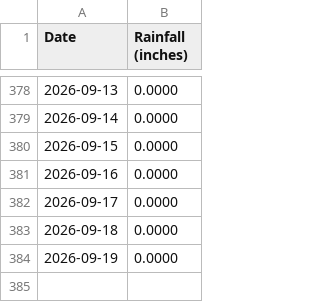
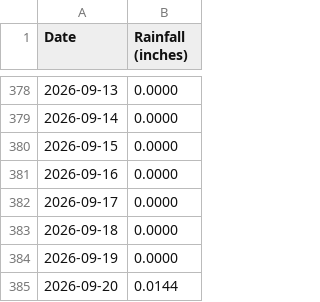
Before and after one commit to pinonimx/tempest-rainfall-main, a CSV file: daily_rainfall.csv, drawn as a sheet; only a part is shown, gaps mark what is left out; the diff names each change by its address in the sheet, - before the commit and + after, or states it on an @@ line.

```diff
--- a/daily_rainfall.csv
+++ b/daily_rainfall.csv
+row 385: 2026-09-20 | 0.0144
```
